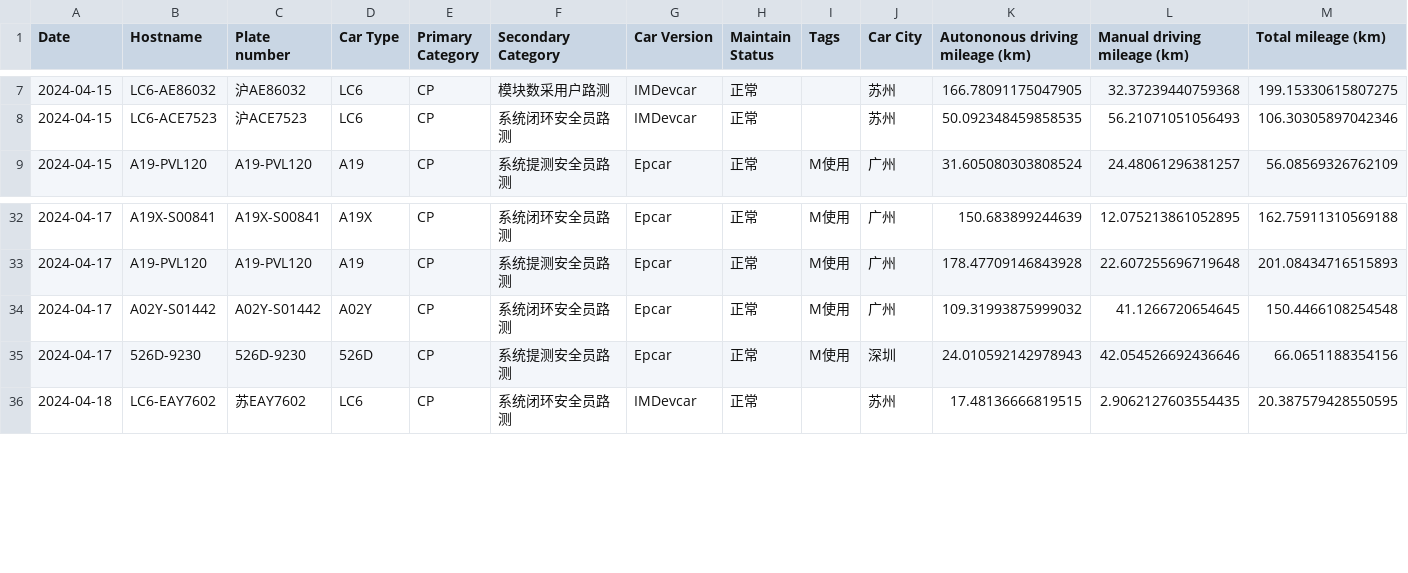
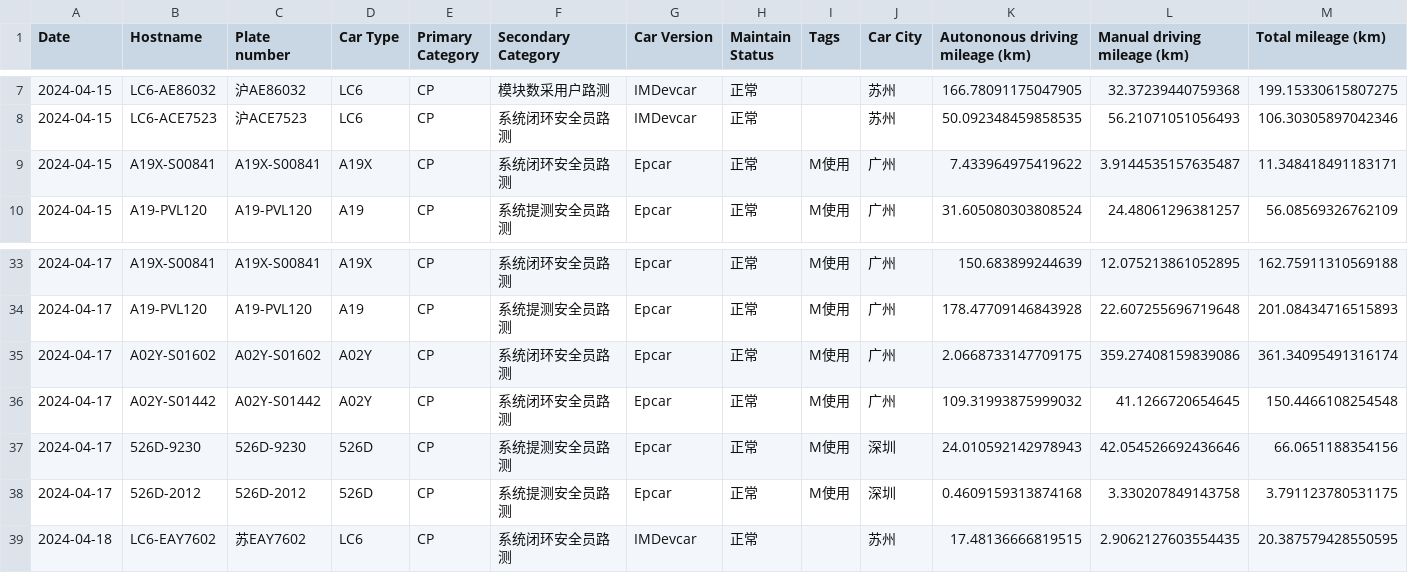
Before and after one commit to joshwinemmanuel/fleetautomation, a CSV file: testing automation jejfinalv1/testing automation jejfinalv1/filtered_results/output_data_CN_CP.csv, drawn as a sheet; only a part is shown, gaps mark what is left out; rows hold the shown columns only; the diff names each change by its address in the sheet, - before the commit and + after, or states it on an @@ line.

```diff
--- a/testing automation jejfinalv1/testing automation jejfinalv1/filtered_results/output_data_CN_CP.csv
+++ b/testing automation jejfinalv1/testing automation jejfinalv1/filtered_results/output_data_CN_CP.csv
+row 9: 2024-04-15 | A19X-S00841 | A19X-S00841 | A19X | CP | 系统闭环安全员路测 | Epcar | 正常 | M使用 | 广州 | 7.433964975419622 | 3.9144535157635487 | 11.348418491183171
+row 35: 2024-04-17 | A02Y-S01602 | A02Y-S01602 | A02Y | CP | 系统闭环安全员路测 | Epcar | 正常 | M使用 | 广州 | 2.0668733147709175 | 359.27408159839086 | 361.34095491316174
+row 38: 2024-04-17 | 526D-2012 | 526D-2012 | 526D | CP | 系统提测安全员路测 | Epcar | 正常 | M使用 | 深圳 | 0.4609159313874168 | 3.330207849143758 | 3.791123780531175
```
Also changed, not shown: testing automation jejfinalv1/testing automation jejfinalv1/eu_summary.csv, testing automation jejfinalv1/testing automation jejfinalv1/filtered_results/output_data_CN_HNP.csv, 9 other files.
